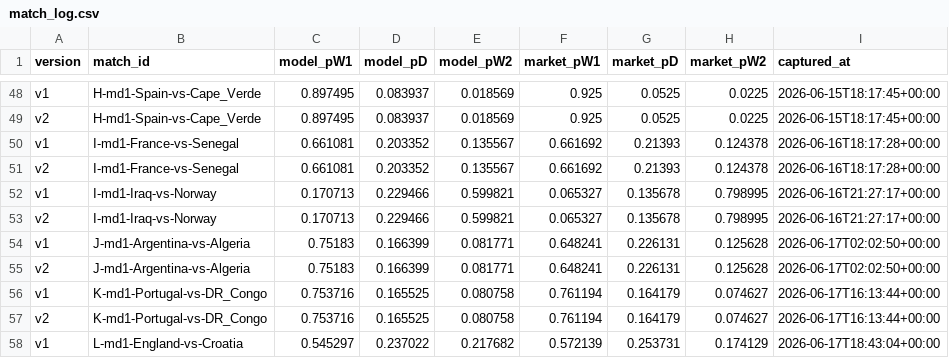
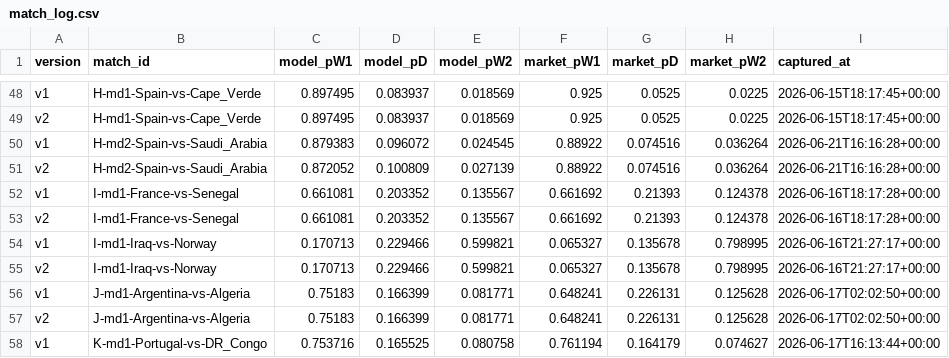
Before and after one commit to binlong09/wc2026-prediction-models, a CSV file: data/state/match_log.csv, drawn as a sheet; only a part is shown, gaps mark what is left out; the shorter side is filled out with more unchanged rows; the diff names each change by its address in the sheet, - before the commit and + after, or states it on an @@ line.

```diff
--- a/data/state/match_log.csv
+++ b/data/state/match_log.csv
+row 50: v1 | H-md2-Spain-vs-Saudi_Arabia | 0.879383 | 0.096072 | 0.024545 | 0.88922 | 0.074516 | 0.036264 | 2026-06-21T16:16:28+00:00
+row 51: v2 | H-md2-Spain-vs-Saudi_Arabia | 0.872052 | 0.100809 | 0.027139 | 0.88922 | 0.074516 | 0.036264 | 2026-06-21T16:16:28+00:00
```
Also changed, not shown: data/state/market_snapshots.csv.
